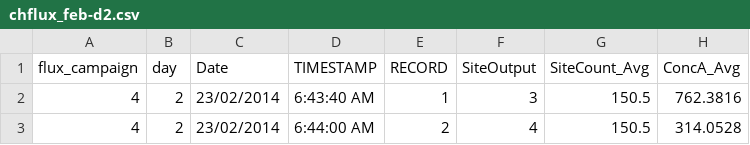
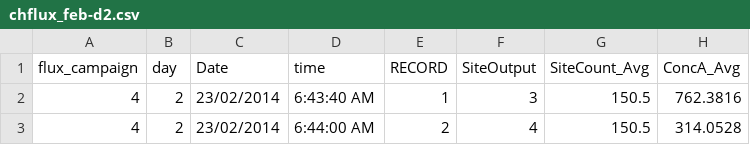
Before and after one commit to CourtneyCampany/WTC3_tree, a CSV file: raw data/chamber_13C/chflux_feb-d2.csv, drawn as a sheet; only a part is shown; the diff names each change by its address in the sheet, - before the commit and + after, or states it on an @@ line.

Commit message:
added chamber flux data to get chamber 13C
deleted original version of gmes data frames

```diff
--- a/raw data/chamber_13C/chflux_feb-d2.csv
+++ b/raw data/chamber_13C/chflux_feb-d2.csv
-D1: TIMESTAMP
+D1: time
```
Also changed, not shown: raw data/chamber_13C/chflux_feb_d1.csv, raw data/chamber_13C/chflux_jan_d2.csv, 11 other files.
